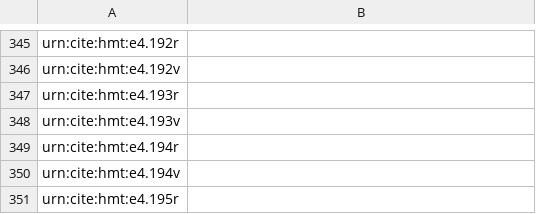
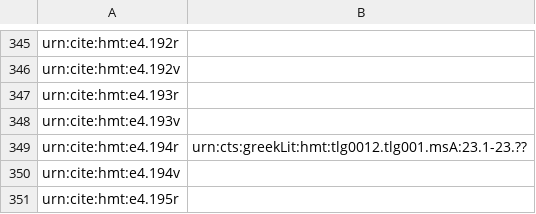
Before and after one commit to hmteditors/omega-1-12-indexin, a CSV file: iliad-page-index.csv, drawn as a sheet; only a part is shown, gaps mark what is left out.

Commit message:
Update iliad-page-index.csv

```diff
--- a/iliad-page-index.csv
+++ b/iliad-page-index.csv
@@ -348,3 +348,3 @@ urn:cite:hmt:e4.193r,
 urn:cite:hmt:e4.193v,
-urn:cite:hmt:e4.194r,
+urn:cite:hmt:e4.194r,urn:cts:greekLit:hmt:tlg0012.tlg001.msA:23.1-23.??
 urn:cite:hmt:e4.194v,
```
